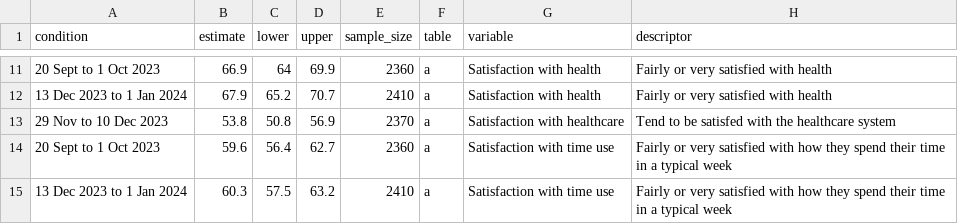
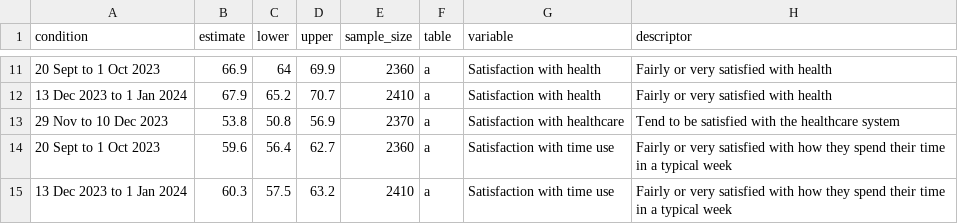
Before and after one commit to Happier-Lives-Institute/ONS-quarterly-wellbeing-indicators, a CSV file: q1_2024/NW_time_insights.csv, drawn as a sheet; only a part is shown, gaps mark what is left out.

```diff
--- a/q1_2024/NW_time_insights.csv
+++ b/q1_2024/NW_time_insights.csv
@@ -12,3 +12,3 @@ condition,estimate,lower,upper,sample_size,table,variable,descriptor
 13 Dec 2023 to 1 Jan 2024,67.9,65.2,70.7,2410,a,Satisfaction with health,Fairly or very satisfied with health
-29 Nov to 10 Dec 2023,53.8,50.8,56.9,2370,a,Satisfaction with healthcare,Tend to be satisfed with the healthcare system
+29 Nov to 10 Dec 2023,53.8,50.8,56.9,2370,a,Satisfaction with healthcare,Tend to be satisfied with the healthcare system
 20 Sept to 1 Oct 2023,59.6,56.4,62.7,2360,a,Satisfaction with time use,Fairly or very satisfied with how they spend their time in a typical week
```
Also changed, not shown: 11 other files.
